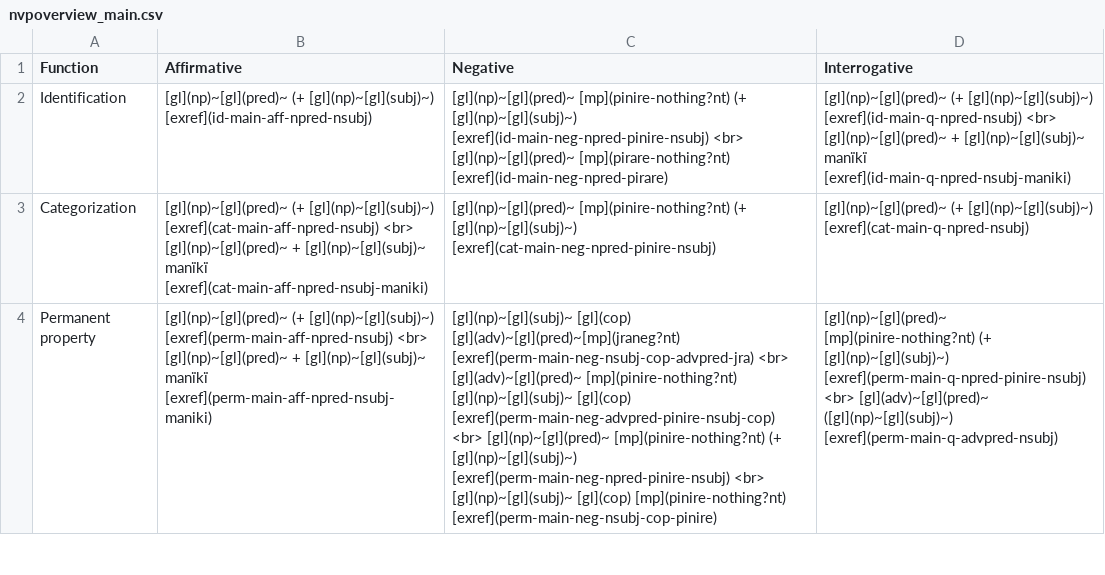
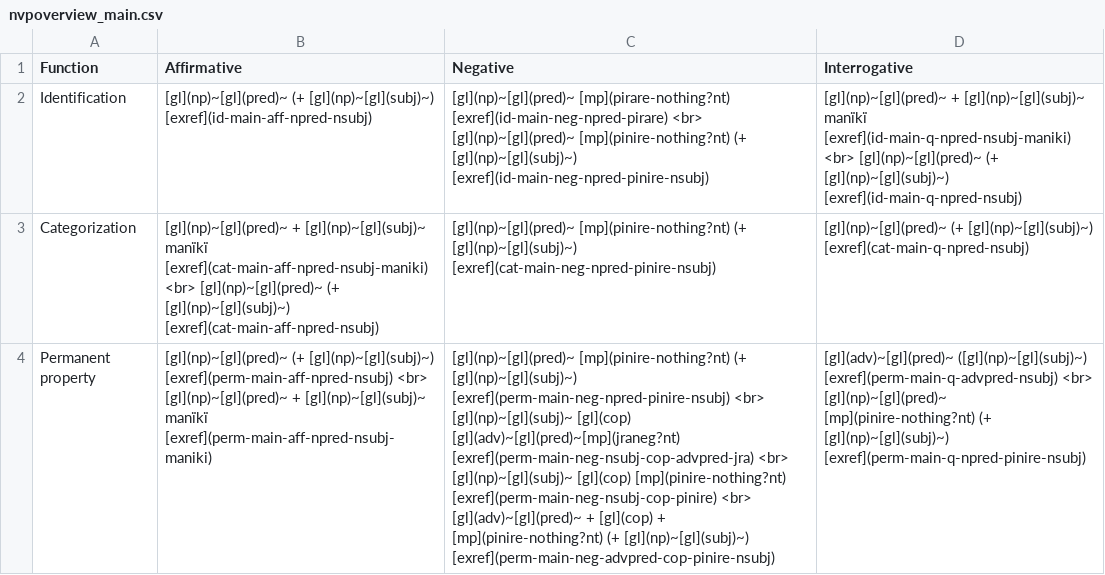
Before and after one commit to caribank/yawarana-sketch, a CSV file: tables/nvpoverview_main.csv, drawn as a sheet; only a part is shown; the diff covers the shown part only; the diff names each change by its address in the sheet, - before the commit and + after, or states it on an @@ line.

```diff
--- a/tables/nvpoverview_main.csv
+++ b/tables/nvpoverview_main.csv
-C2 (Negative): [gl](np)~[gl](pred)~ [mp](pinire-nothing?nt) (+ [gl](np)~[gl](subj)~) [exref](id-main-neg-npred-pinire-nsubj) <br> [gl](np)~[gl](pred)~ [mp](pirare-nothing?nt) [exref](id-main-neg-npred-pirare)
+C2 (Negative): [gl](np)~[gl](pred)~ [mp](pirare-nothing?nt) [exref](id-main-neg-npred-pirare) <br> [gl](np)~[gl](pred)~ [mp](pinire-nothing?nt) (+ [gl](np)~[gl](subj)~) [exref](id-main-neg-npred-pinire-nsubj)
-D2 (Interrogative): [gl](np)~[gl](pred)~ (+ [gl](np)~[gl](subj)~) [exref](id-main-q-npred-nsubj) <br> [gl](np)~[gl](pred)~ + [gl](np)~[gl](subj)~ manïkï [exref](id-main-q-npred-nsubj-maniki)
+D2 (Interrogative): [gl](np)~[gl](pred)~ + [gl](np)~[gl](subj)~ manïkï [exref](id-main-q-npred-nsubj-maniki) <br> [gl](np)~[gl](pred)~ (+ [gl](np)~[gl](subj)~) [exref](id-main-q-npred-nsubj)
-B3 (Affirmative): [gl](np)~[gl](pred)~ (+ [gl](np)~[gl](subj)~) [exref](cat-main-aff-npred-nsubj) <br> [gl](np)~[gl](pred)~ + [gl](np)~[gl](subj)~ manïkï [exref](cat-main-aff-npred-nsubj-maniki)
+B3 (Affirmative): [gl](np)~[gl](pred)~ + [gl](np)~[gl](subj)~ manïkï [exref](cat-main-aff-npred-nsubj-maniki) <br> [gl](np)~[gl](pred)~ (+ [gl](np)~[gl](subj)~) [exref](cat-main-aff-npred-nsubj)
-C4 (Negative): [gl](np)~[gl](subj)~ [gl](cop) [gl](adv)~[gl](pred)~[mp](jraneg?nt) [exref](perm-main-neg-nsubj-cop-advpred-jra) <br> [gl](adv)~[gl](pred)~ [mp](pinire-nothing?nt) [gl](np)~[gl](subj)~ [gl](cop) [exref](perm-main-neg-advpred-pinire-nsubj-cop) <br> [gl](np)~[gl](pred)~ [mp](pinire-nothing?nt) (+ [gl](np)~[gl](subj)~) [exref](perm-main-neg-npred-pinire-nsubj) <br> [gl](np)~[gl](subj)~ [gl](cop) [mp](pinire-nothing?nt) [exref](perm-main-neg-nsubj-cop-pinire)
+C4 (Negative): [gl](np)~[gl](pred)~ [mp](pinire-nothing?nt) (+ [gl](np)~[gl](subj)~) [exref](perm-main-neg-npred-pinire-nsubj) <br> [gl](np)~[gl](subj)~ [gl](cop) [gl](adv)~[gl](pred)~[mp](jraneg?nt) [exref](perm-main-neg-nsubj-cop-advpred-jra) <br> [gl](np)~[gl](subj)~ [gl](cop) [mp](pinire-nothing?nt) [exref](perm-main-neg-nsubj-cop-pinire) <br> [gl](adv)~[gl](pred)~ + [gl](cop) + [mp](pinire-nothing?nt) (+ [gl](np)~[gl](subj)~) [exref](perm-main-neg-advpred-cop-pinire-nsubj)
-D4 (Interrogative): [gl](np)~[gl](pred)~ [mp](pinire-nothing?nt) (+ [gl](np)~[gl](subj)~) [exref](perm-main-q-npred-pinire-nsubj) <br> [gl](adv)~[gl](pred)~ ([gl](np)~[gl](subj)~) [exref](perm-main-q-advpred-nsubj)
+D4 (Interrogative): [gl](adv)~[gl](pred)~ ([gl](np)~[gl](subj)~) [exref](perm-main-q-advpred-nsubj) <br> [gl](np)~[gl](pred)~ [mp](pinire-nothing?nt) (+ [gl](np)~[gl](subj)~) [exref](perm-main-q-npred-pinire-nsubj)
```
Also changed, not shown: 5 edited cells elsewhere in this file, tables/nvp_aff_main.csv, tables/nvp_aff_sub.csv, 5 other files.
